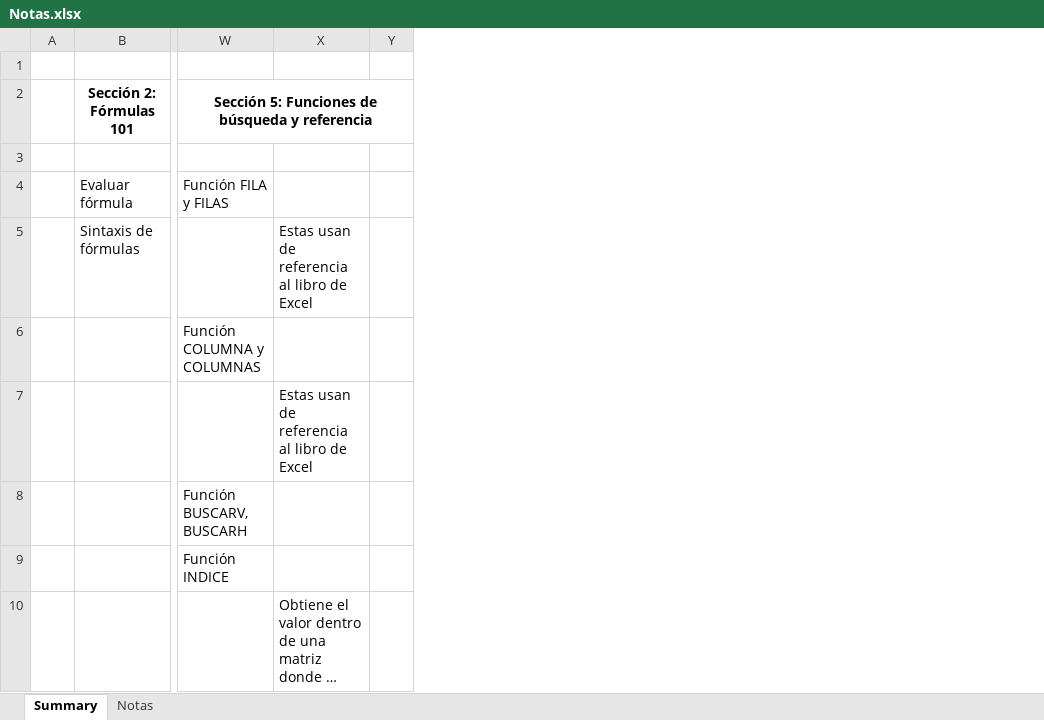
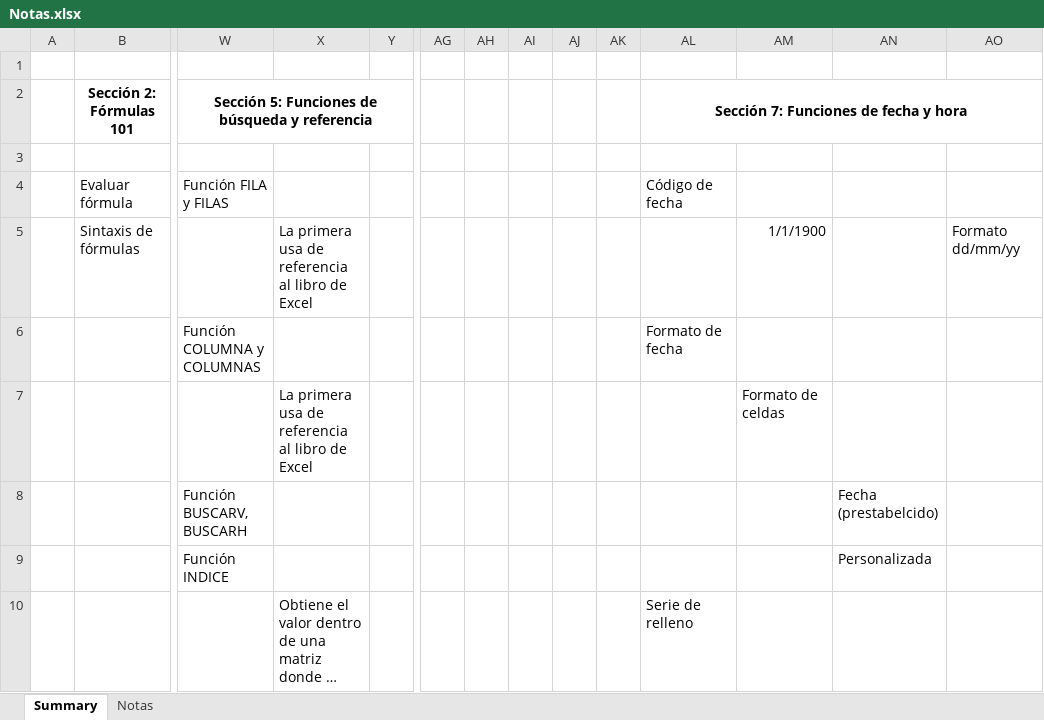
Before and after one commit to CarlosCamposs/Udemy-Excel, an Excel workbook: Notas.xlsx, sheet Summary, drawn as a sheet; only a part is shown, gaps mark what is left out; long unchanged cells end in …; values as stored, in another font and other column widths than the file's, no borders; the diff names each change by its address in the sheet, - before the commit and + after, or states it on an @@ line.

Commit message:
Notas

```diff
--- a/Notas.xlsx (sheet Summary)
+++ b/Notas.xlsx (sheet Summary)
+column AG, empty
+column AH, empty
+column AI, empty
+column AJ, empty
+column AK, empty
+column AL, rows 2-10: Sección 7: Funciones de fecha y hora |  | Código de fecha |  | Formato de fecha |  |  |  | Serie de relleno
+column AM, rows 5-7: 1/1/1900 |  | Formato de celdas
+column AN, rows 8-9: Fecha (prestabelcido) | Personalizada
+column AO, row 5: Formato dd/mm/yy
-X5: Estas usan de referencia al libro de Excel
+X5: La primera usa de referencia al libro de Excel
-X7: Estas usan de referencia al libro de Excel
+X7: La primera usa de referencia al libro de Excel
```
